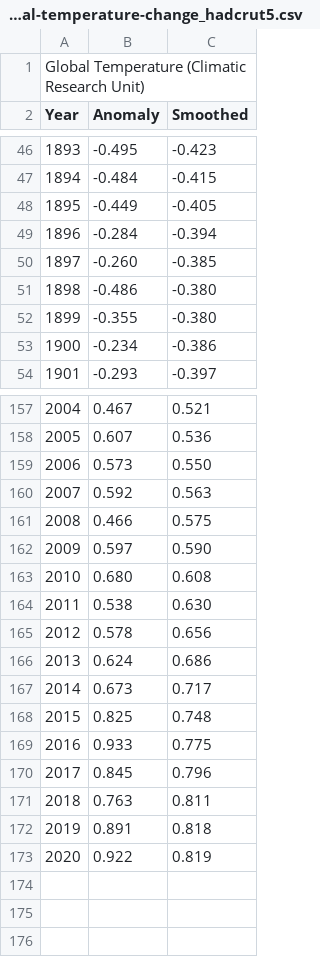
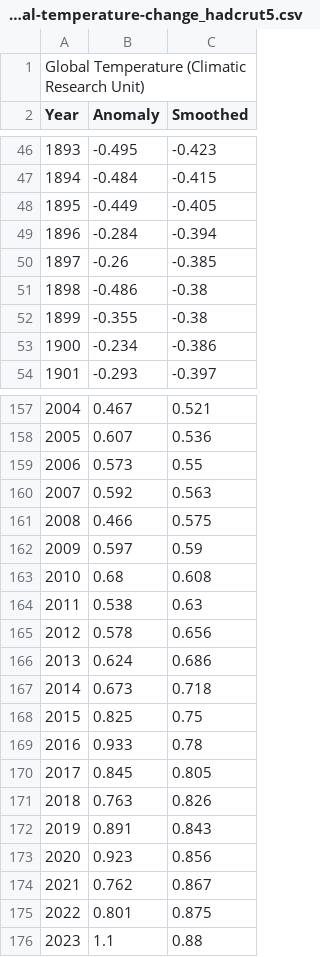
Before and after one commit to ueapy/pythoncourse2025-materials, a CSV file: data/global-temperature-change_hadcrut5.csv, drawn as a sheet; only a part is shown, gaps mark what is left out; the diff covers the shown part only.

```diff
--- a/data/global-temperature-change_hadcrut5.csv
+++ b/data/global-temperature-change_hadcrut5.csv
@@ -50,3 +50,3 @@ Year, Anomaly, Smoothed
-1897, -0.260, -0.385
-1898, -0.486, -0.380
-1899, -0.355, -0.380
+1897,-0.26,-0.385
+1898,-0.486,-0.38
+1899,-0.355,-0.38
@@ -159 +159 @@ Year, Anomaly, Smoothed
-2006,  0.573,  0.550
+2006,0.573,0.55
@@ -162,3 +162,3 @@ Year, Anomaly, Smoothed
-2009,  0.597,  0.590
-2010,  0.680,  0.608
-2011,  0.538,  0.630
+2009,0.597,0.59
+2010,0.68,0.608
+2011,0.538,0.63
@@ -167,7 +167,10 @@ Year, Anomaly, Smoothed
-2014,  0.673,  0.717
-2015,  0.825,  0.748
-2016,  0.933,  0.775
-2017,  0.845,  0.796
-2018,  0.763,  0.811
-2019,  0.891,  0.818
-2020,  0.922,  0.819
+2014,0.673,0.718
+2015,0.825,0.75
+2016,0.933,0.78
+2017,0.845,0.805
+2018,0.763,0.826
+2019,0.891,0.843
+2020,0.923,0.856
+2021,0.762,0.867
+2022,0.801,0.875
+2023,1.1,0.88
```
Also changed, not shown: 7 added rows, 7 removed rows and 30 edited cells elsewhere in this file, 3 other files.
